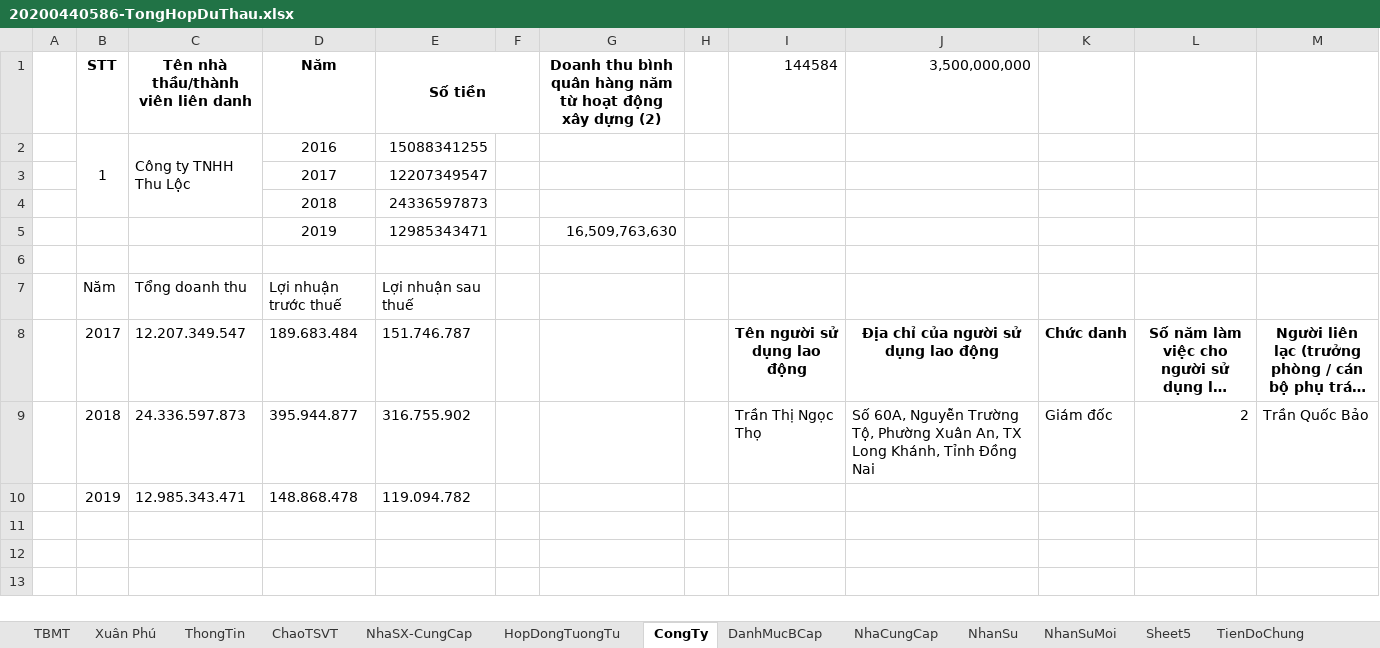
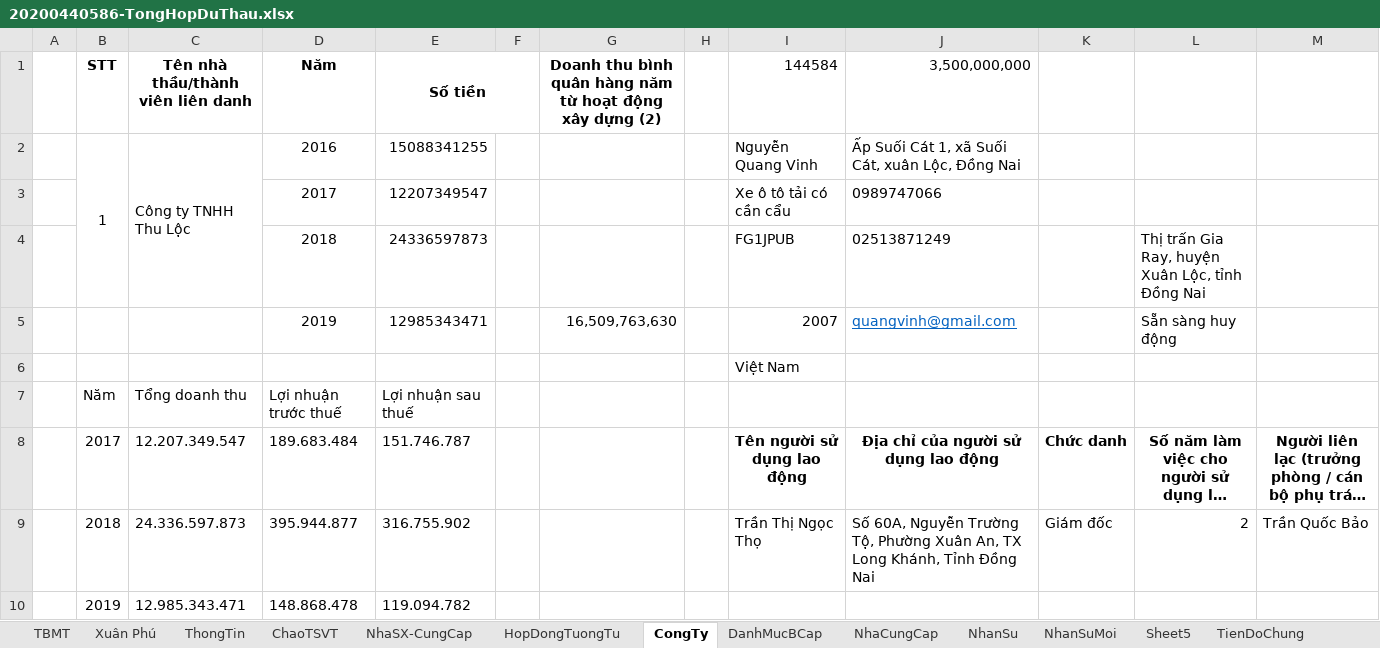
Before and after one commit to thuctd/ThuLoc, an Excel workbook: 20200440586-NangCap-XuanHoa-XuanPhu-XuanDinh/20200440586-TongHopDuThau.xlsx, sheet CongTy, drawn as a sheet; only a part is shown; long unchanged cells end in …; values as stored, in another font and other column widths than the file's, no borders; removed rows and columns are numbered as before the commit, all else as after; rows hold the shown columns only; the diff names each change by its address in the sheet, - before the commit and + after, or states it on an @@ line.

```diff
--- a/20200440586-NangCap-XuanHoa-XuanPhu-XuanDinh/20200440586-TongHopDuThau.xlsx (sheet CongTy)
+++ b/20200440586-NangCap-XuanHoa-XuanPhu-XuanDinh/20200440586-TongHopDuThau.xlsx (sheet CongTy)
-B2:B4 merged
+B2:B4 merged
-C2:C4 merged
+C2:C4 merged
-I2 (144584): (empty)
+I2 (144584): Nguyễn Quang Vinh
-J2 (3,500,000,000): (empty)
+J2 (3,500,000,000): Ấp Suối Cát 1, xã Suối Cát, xuân Lộc, Đồng Nai
-I3 (144584): (empty)
+I3 (144584): Xe ô tô tải có cần cẩu
-J3 (3,500,000,000): (empty)
+J3 (3,500,000,000): 0989747066
-row 4:  |  |  | 2018 | 24336597873
-row 5:  |  |  | 2019 | 12985343471 |  | 16,509,763,630
-row 4: (empty)
+row 4:  |  |  | 2018 | 24336597873 |  |  |  | FG1JPUB | 02513871249 |  | Thị trấn Gia Ray, huyện Xuân Lộc, tỉnh Đồng Nai
+row 5:  |  |  | 2019 | 12985343471 |  | 16,509,763,630 |  | 2007 | quangvinh@gmail.com |  | Sẵn sàng huy động
+row 6:  |  |  |  |  |  |  |  | Việt Nam
```
Also changed, not shown: sheet Xuân Phú, sheet NhanSu, 52 other files.
